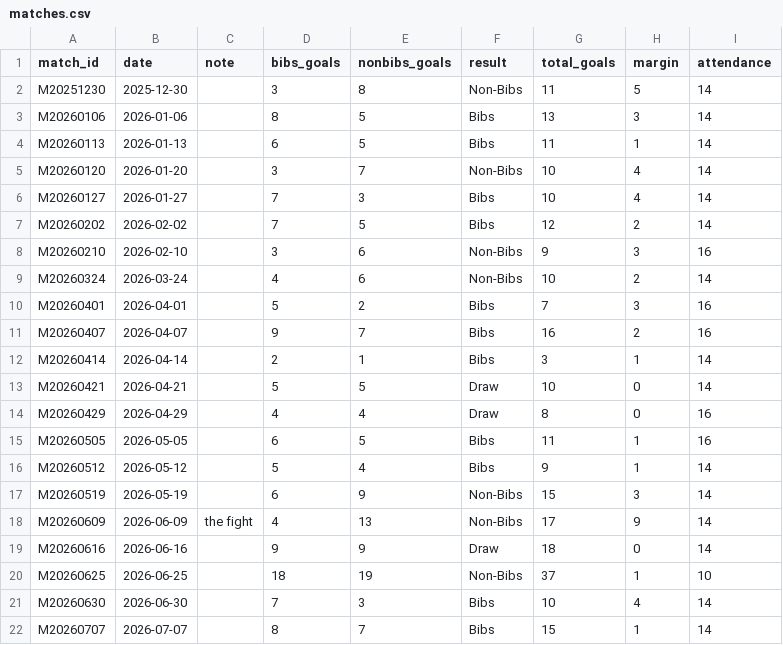
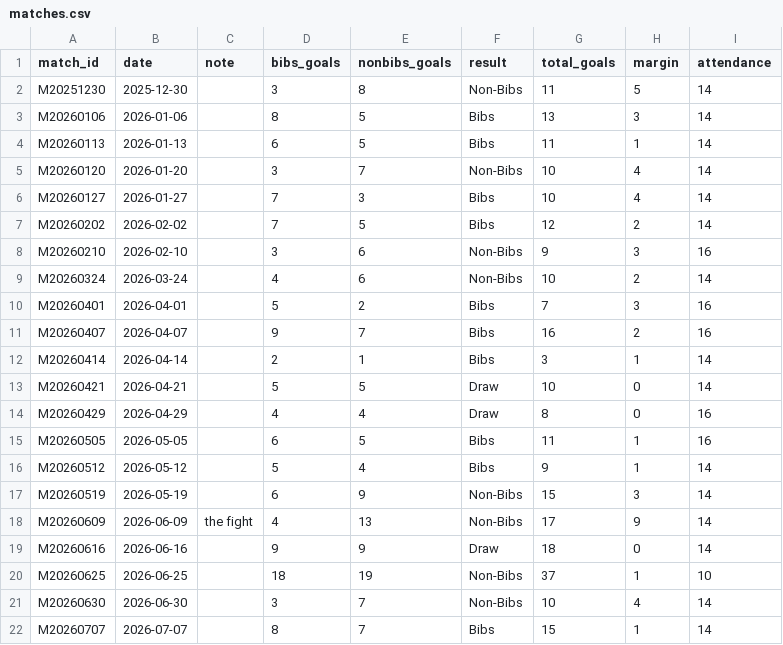
Before and after one commit to faisalmushtaq/tntf, a CSV file: data/matches.csv, drawn as a sheet.

```diff
--- a/data/matches.csv
+++ b/data/matches.csv
@@ -20,3 +20,3 @@ M20260616,2026-06-16,,9,9,Draw,18,0,14
 M20260625,2026-06-25,,18,19,Non-Bibs,37,1,10
-M20260630,2026-06-30,,7,3,Bibs,10,4,14
+M20260630,2026-06-30,,3,7,Non-Bibs,10,4,14
 M20260707,2026-07-07,,8,7,Bibs,15,1,14
```
Also changed, not shown: data/teams.csv, 17 other files.
